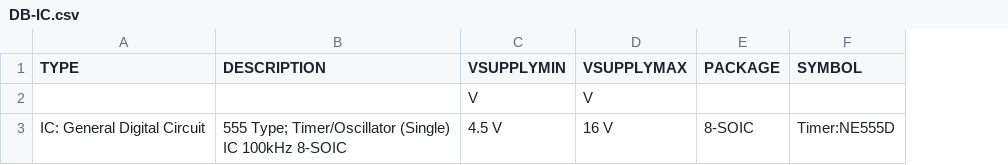
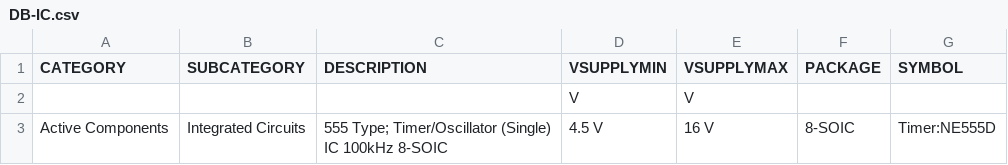
Before and after one commit to bluuas/any-inventree, a CSV file: csv-database/DB-IC.csv, drawn as a sheet; only a part is shown; removed rows and columns are numbered as before the commit, all else as after; the diff names each change by its address in the sheet, - before the commit and + after, or states it on an @@ line.

```diff
--- a/csv-database/DB-IC.csv
+++ b/csv-database/DB-IC.csv
-column A (TYPE), row 3: IC: General Digital Circuit
+column A (CATEGORY), row 3: Active Components
+column B (SUBCATEGORY), row 3: Integrated Circuits
```
Also changed, not shown: csv-database/DB-Capacitor.csv, csv-database/DB-Connector.csv, 2 other files.
